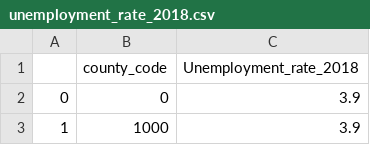
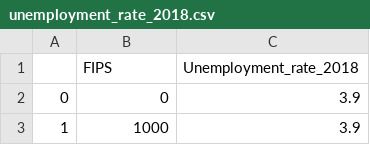
Before and after one commit to Carolina-Data-Challenge/ZASP, a CSV file: unemployment_rate_2018.csv, drawn as a sheet; only a part is shown.

```diff
--- a/unemployment_rate_2018.csv
+++ b/unemployment_rate_2018.csv
@@ -1,2 +1,2 @@
-,county_code,Unemployment_rate_2018
+,FIPS,Unemployment_rate_2018
 0,0,3.9
```
Also changed, not shown: unemployment_rate_2019.csv, 1 other file.
